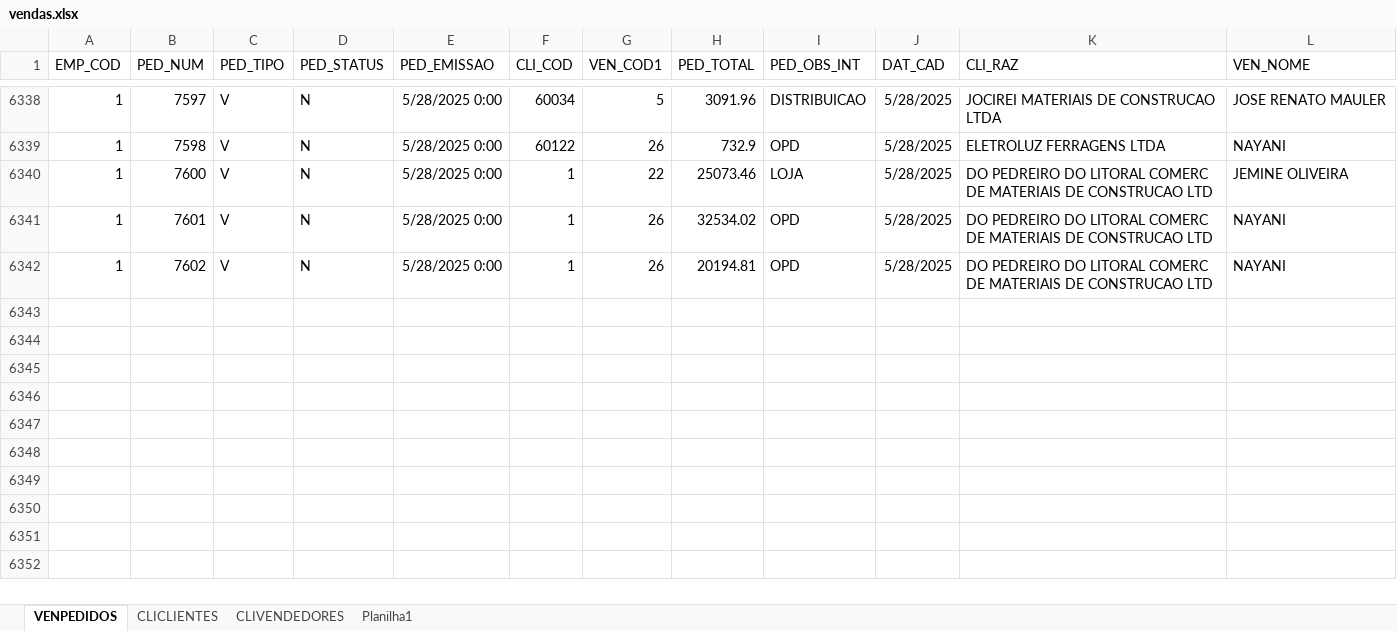
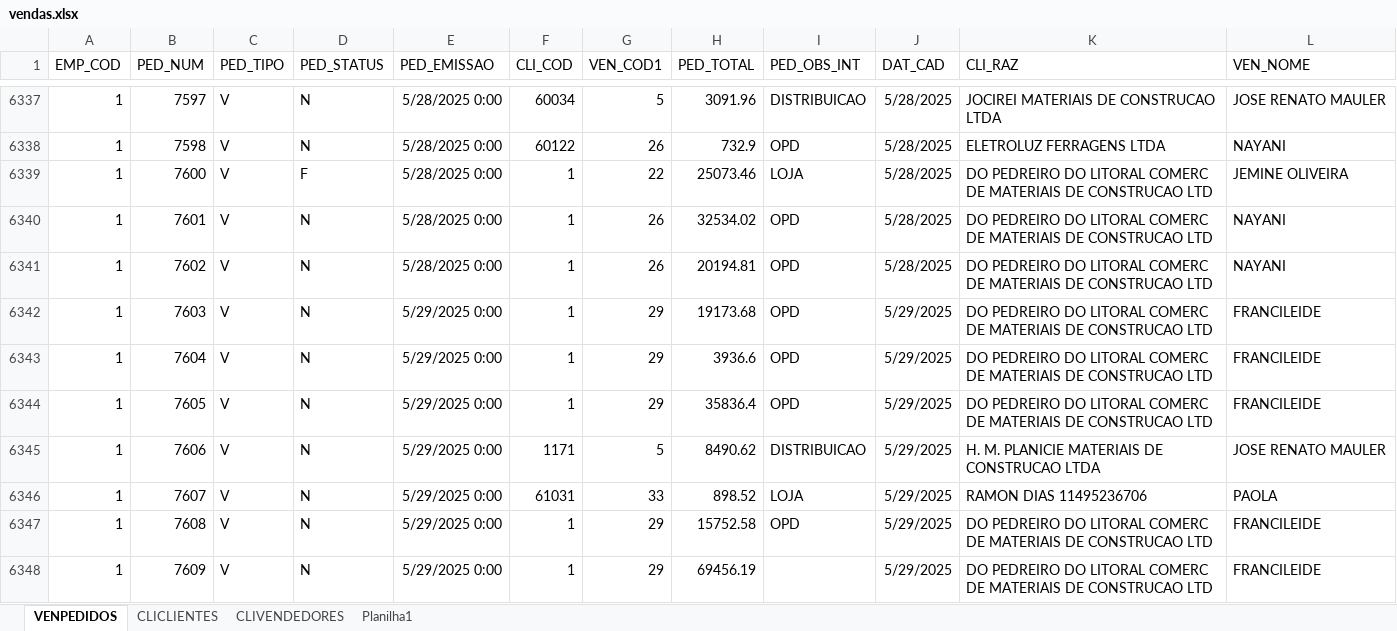
Before and after one commit to jgu1lherme/crmalternativa_metas, an Excel workbook: resources/vendas.xlsx, sheet VENPEDIDOS, drawn as a sheet; only a part is shown, gaps mark what is left out; values as stored, in another font and other column widths than the file's, no borders; table styles not drawn; addresses are those after the commit; the diff covers the shown part only; the diff names each change by its address in the sheet, - before the commit and + after, or states it on an @@ line.

Commit message:
Atualização automática diária da planilha de vendas

```diff
--- a/resources/vendas.xlsx (sheet VENPEDIDOS)
+++ b/resources/vendas.xlsx (sheet VENPEDIDOS)
-D6339 (PED_STATUS): N
+D6339 (PED_STATUS): F
+row 6342: 1 | 7603 | V | N | 5/29/2025 0:00 | 1 | 29 | 19173.68 | OPD | 5/29/2025 | DO PEDREIRO DO LITORAL COMERC DE MATERIAIS DE CONSTRUCAO LTD | FRANCILEIDE
+row 6343: 1 | 7604 | V | N | 5/29/2025 0:00 | 1 | 29 | 3936.6 | OPD | 5/29/2025 | DO PEDREIRO DO LITORAL COMERC DE MATERIAIS DE CONSTRUCAO LTD | FRANCILEIDE
+row 6344: 1 | 7605 | V | N | 5/29/2025 0:00 | 1 | 29 | 35836.4 | OPD | 5/29/2025 | DO PEDREIRO DO LITORAL COMERC DE MATERIAIS DE CONSTRUCAO LTD | FRANCILEIDE
+row 6345: 1 | 7606 | V | N | 5/29/2025 0:00 | 1171 | 5 | 8490.62 | DISTRIBUICAO | 5/29/2025 | H. M. PLANICIE MATERIAIS DE CONSTRUCAO LTDA | JOSE RENATO MAULER
+row 6346: 1 | 7607 | V | N | 5/29/2025 0:00 | 61031 | 33 | 898.52 | LOJA | 5/29/2025 | RAMON DIAS 11495236706 | PAOLA
+row 6347: 1 | 7608 | V | N | 5/29/2025 0:00 | 1 | 29 | 15752.58 | OPD | 5/29/2025 | DO PEDREIRO DO LITORAL COMERC DE MATERIAIS DE CONSTRUCAO LTD | FRANCILEIDE
+row 6348: 1 | 7609 | V | N | 5/29/2025 0:00 | 1 | 29 | 69456.19 |  | 5/29/2025 | DO PEDREIRO DO LITORAL COMERC DE MATERIAIS DE CONSTRUCAO LTD | FRANCILEIDE
```
Also changed, not shown: 10 added rows, 1 removed row, 1 moved row and 31 edited cells elsewhere in this sheet, sheet CLICLIENTES.
